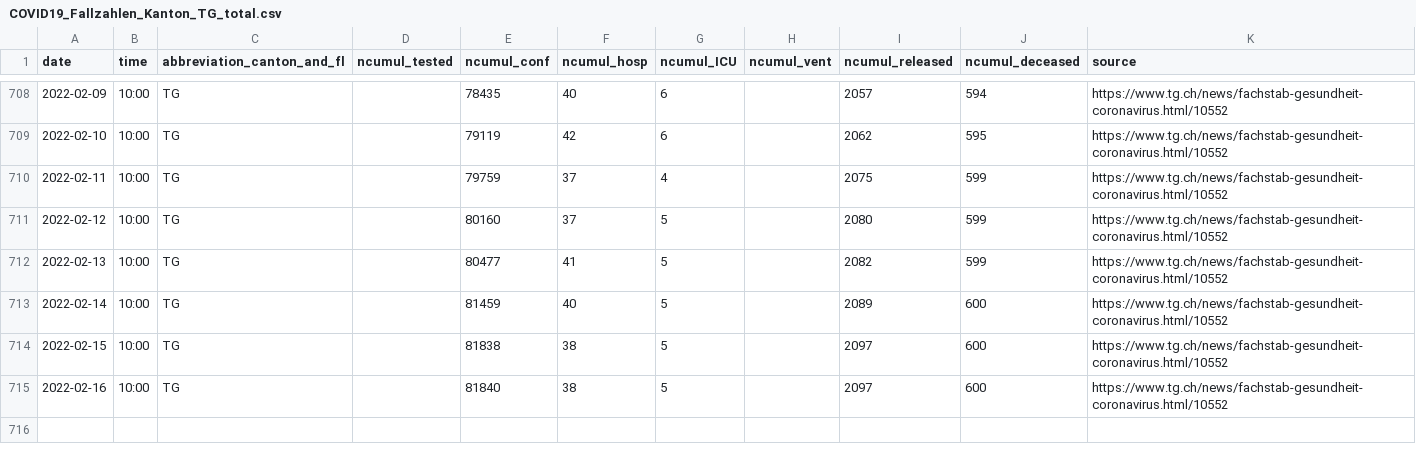
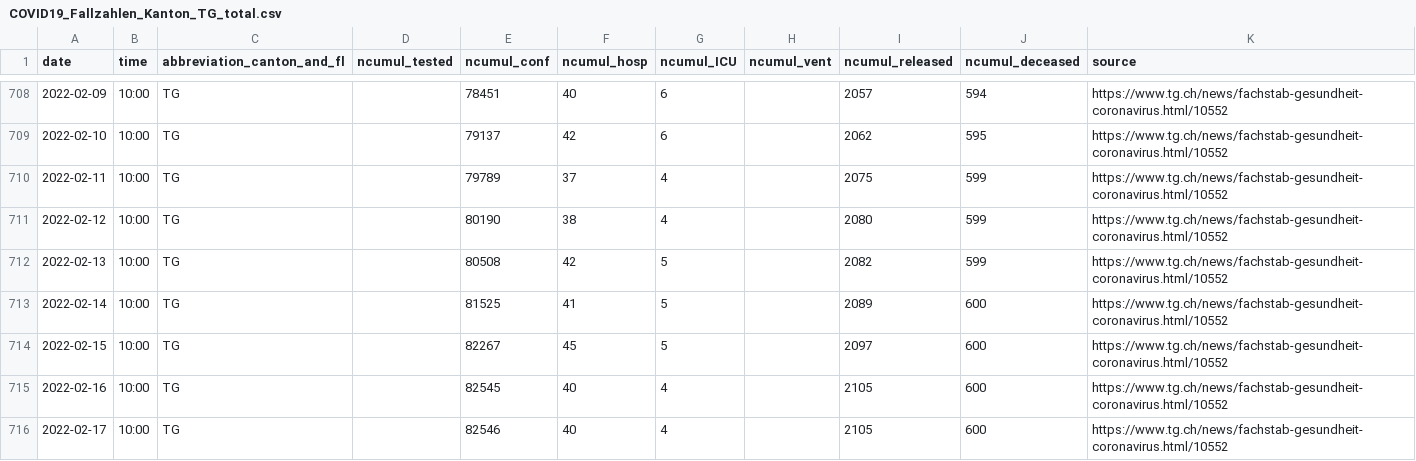
Before and after one commit to openZH/covid_19, a CSV file: fallzahlen_kanton_total_csv/COVID19_Fallzahlen_Kanton_TG_total.csv, drawn as a sheet; only a part is shown, gaps mark what is left out; the diff covers the shown part only.

```diff
--- a/fallzahlen_kanton_total_csv/COVID19_Fallzahlen_Kanton_TG_total.csv
+++ b/fallzahlen_kanton_total_csv/COVID19_Fallzahlen_Kanton_TG_total.csv
@@ -708,8 +708,9 @@ date,time,abbreviation_canton_and_fl,ncumul_tested,ncumul_conf,ncumul_hosp,ncumu
-2022-02-09,10:00,TG,,78435,40,6,,2057,594,https://www.tg.ch/news/fachstab-gesundheit-coronavirus.html/10552
-2022-02-10,10:00,TG,,79119,42,6,,2062,595,https://www.tg.ch/news/fachstab-gesundheit-coronavirus.html/10552
-2022-02-11,10:00,TG,,79759,37,4,,2075,599,https://www.tg.ch/news/fachstab-gesundheit-coronavirus.html/10552
-2022-02-12,10:00,TG,,80160,37,5,,2080,599,https://www.tg.ch/news/fachstab-gesundheit-coronavirus.html/10552
-2022-02-13,10:00,TG,,80477,41,5,,2082,599,https://www.tg.ch/news/fachstab-gesundheit-coronavirus.html/10552
-2022-02-14,10:00,TG,,81459,40,5,,2089,600,https://www.tg.ch/news/fachstab-gesundheit-coronavirus.html/10552
-2022-02-15,10:00,TG,,81838,38,5,,2097,600,https://www.tg.ch/news/fachstab-gesundheit-coronavirus.html/10552
-2022-02-16,10:00,TG,,81840,38,5,,2097,600,https://www.tg.ch/news/fachstab-gesundheit-coronavirus.html/10552
+2022-02-09,10:00,TG,,78451,40,6,,2057,594,https://www.tg.ch/news/fachstab-gesundheit-coronavirus.html/10552
+2022-02-10,10:00,TG,,79137,42,6,,2062,595,https://www.tg.ch/news/fachstab-gesundheit-coronavirus.html/10552
+2022-02-11,10:00,TG,,79789,37,4,,2075,599,https://www.tg.ch/news/fachstab-gesundheit-coronavirus.html/10552
+2022-02-12,10:00,TG,,80190,38,4,,2080,599,https://www.tg.ch/news/fachstab-gesundheit-coronavirus.html/10552
+2022-02-13,10:00,TG,,80508,42,5,,2082,599,https://www.tg.ch/news/fachstab-gesundheit-coronavirus.html/10552
+2022-02-14,10:00,TG,,81525,41,5,,2089,600,https://www.tg.ch/news/fachstab-gesundheit-coronavirus.html/10552
+2022-02-15,10:00,TG,,82267,45,5,,2097,600,https://www.tg.ch/news/fachstab-gesundheit-coronavirus.html/10552
+2022-02-16,10:00,TG,,82545,40,4,,2105,600,https://www.tg.ch/news/fachstab-gesundheit-coronavirus.html/10552
+2022-02-17,10:00,TG,,82546,40,4,,2105,600,https://www.tg.ch/news/fachstab-gesundheit-coronavirus.html/10552
```
Also changed, not shown: 27 edited cells elsewhere in this file, fallzahlen_kanton_total_csv/COVID19_Fallzahlen_Kanton_AG_total.csv, 2 other files.
